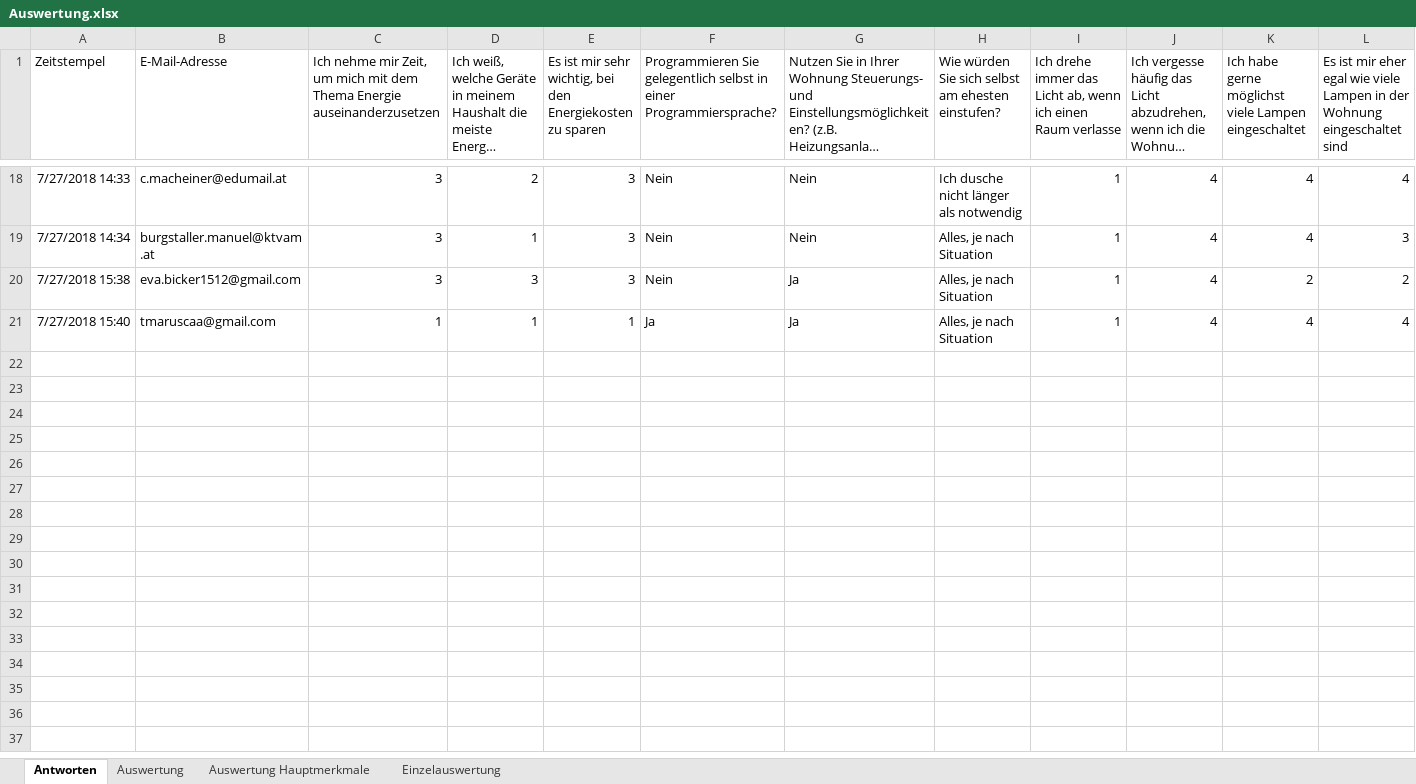
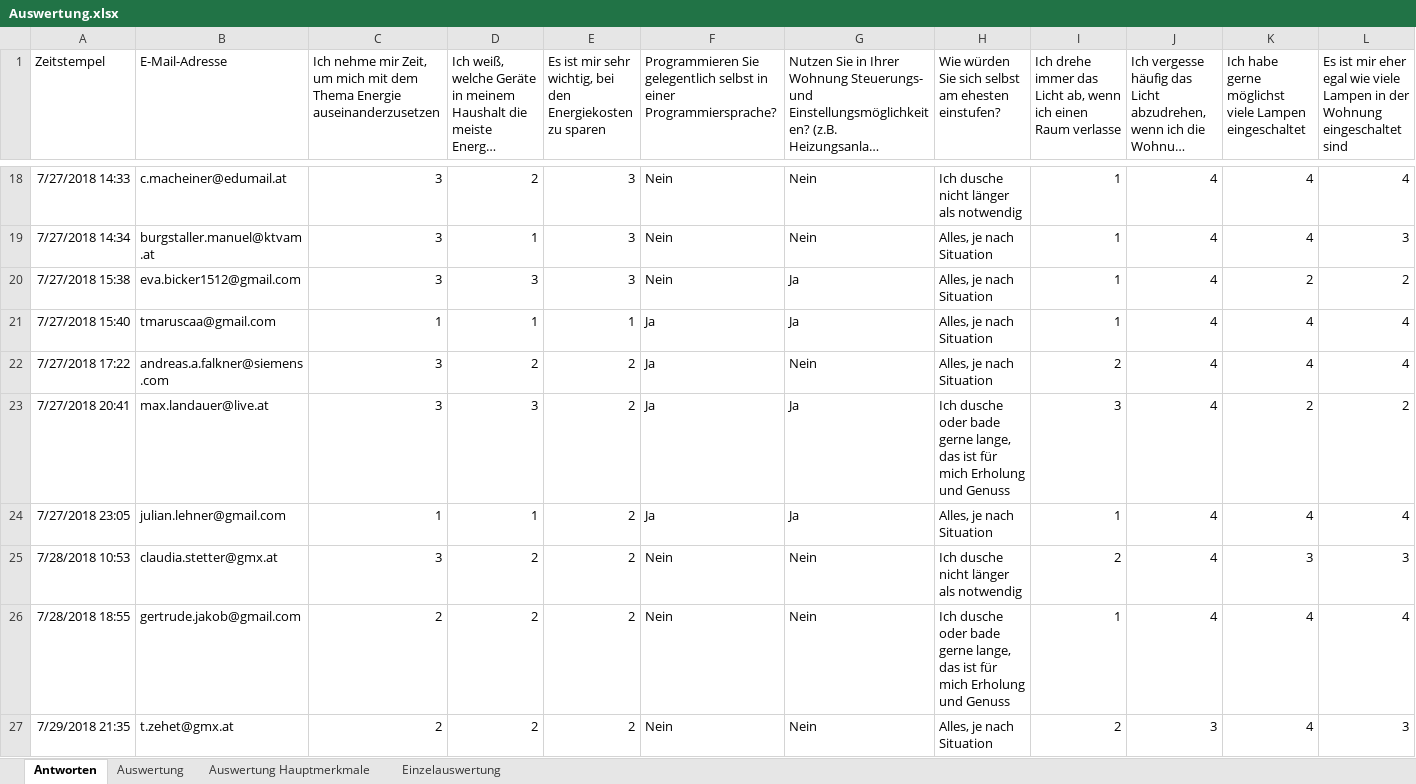
Before and after one commit to RomJak/diplomaThesis, an Excel workbook: survey/Auswertung.xlsx, sheet Antworten, drawn as a sheet; only a part is shown, gaps mark what is left out; long unchanged cells end in …; values as stored, in another font and other column widths than the file's, no borders; the diff names each change by its address in the sheet, - before the commit and + after, or states it on an @@ line.

```diff
--- a/survey/Auswertung.xlsx (sheet Antworten)
+++ b/survey/Auswertung.xlsx (sheet Antworten)
+row 22: 7/27/2018 17:22 | andreas.a.falkner@siemens.com | 3 | 2 | 2 | Ja | Nein | Alles, je nach Situation | 2 | 4 | 4 | 4
+row 23: 7/27/2018 20:41 | max.landauer@live.at | 3 | 3 | 2 | Ja | Ja | Ich dusche oder bade gerne lange, das ist für mich Erholung und Genuss | 3 | 4 | 2 | 2
+row 24: 7/27/2018 23:05 | julian.lehner@gmail.com | 1 | 1 | 2 | Ja | Ja | Alles, je nach Situation | 1 | 4 | 4 | 4
+row 25: 7/28/2018 10:53 | claudia.stetter@gmx.at | 3 | 2 | 2 | Nein | Nein | Ich dusche nicht länger als notwendig | 2 | 4 | 3 | 3
+row 26: 7/28/2018 18:55 | gertrude.jakob@gmail.com | 2 | 2 | 2 | Nein | Nein | Ich dusche oder bade gerne lange, das ist für mich Erholung und Genuss | 1 | 4 | 4 | 4
+row 27: 7/29/2018 21:35 | t.zehet@gmx.at | 2 | 2 | 2 | Nein | Nein | Alles, je nach Situation | 2 | 3 | 4 | 3
```
Also changed, not shown: sheet Auswertung, sheet Auswertung Hauptmerkmale.
